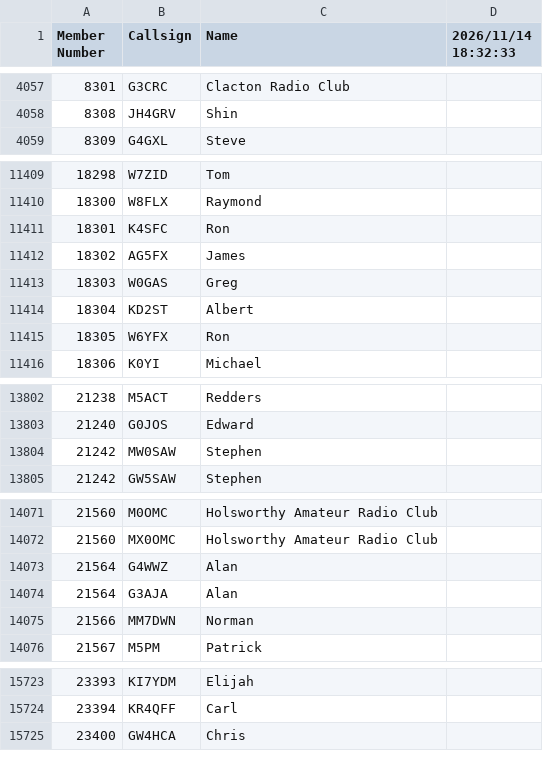
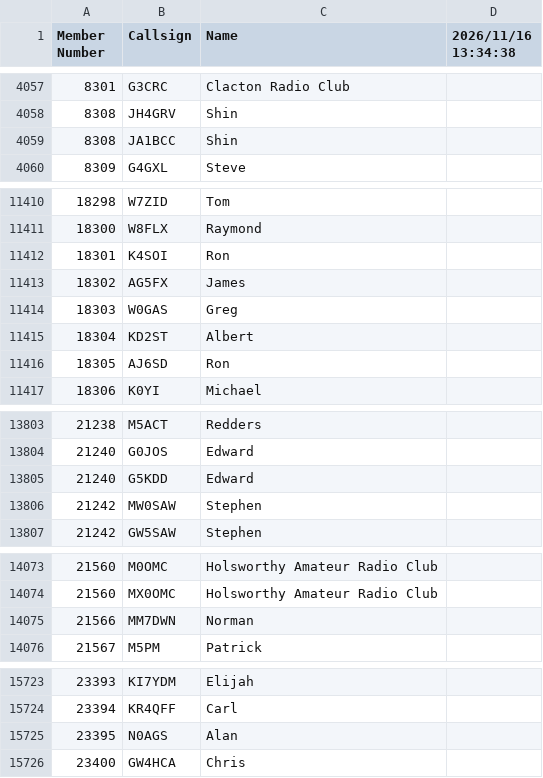
Before and after one commit to bjornekelund/dxlog, a CSV file: fistsspr/fistsmembers.csv, drawn as a sheet; only a part is shown, gaps mark what is left out; the diff covers the shown part only.

```diff
--- a/fistsspr/fistsmembers.csv
+++ b/fistsspr/fistsmembers.csv
@@ -1 +1 @@
-Member Number,Callsign,Name,2026/11/14 18:32:33
+Member Number,Callsign,Name,2026/11/16 13:34:38
@@ -4058,2 +4058,3 @@ Member Number,Callsign,Name,2026/11/14 18:32:33
 8308,JH4GRV,Shin
+8308,JA1BCC,Shin
 8309,G4GXL,Steve
@@ -11410,3 +11411,3 @@ Member Number,Callsign,Name,2026/11/14 18:32:33
 18300,W8FLX,Raymond
-18301,K4SFC,Ron
+18301,K4SOI,Ron
 18302,AG5FX,James
@@ -11414,3 +11415,3 @@ Member Number,Callsign,Name,2026/11/14 18:32:33
 18304,KD2ST,Albert
-18305,W6YFX,Ron
+18305,AJ6SD,Ron
 18306,K0YI,Michael
@@ -13803,2 +13804,3 @@ Member Number,Callsign,Name,2026/11/14 18:32:33
 21240,G0JOS,Edward
+21240,G5KDD,Edward
 21242,MW0SAW,Stephen
@@ -14072,4 +14074,2 @@ Member Number,Callsign,Name,2026/11/14 18:32:33
 21560,MX0OMC,Holsworthy Amateur Radio Club
-21564,G4WWZ,Alan
-21564,G3AJA,Alan
 21566,MM7DWN,Norman
@@ -15724,2 +15724,3 @@ Member Number,Callsign,Name,2026/11/14 18:32:33
 23394,KR4QFF,Carl
+23395,N0AGS,Alan
 23400,GW4HCA,Chris
```
Also changed, not shown: 33 edited cells elsewhere in this file, 5 other files.
